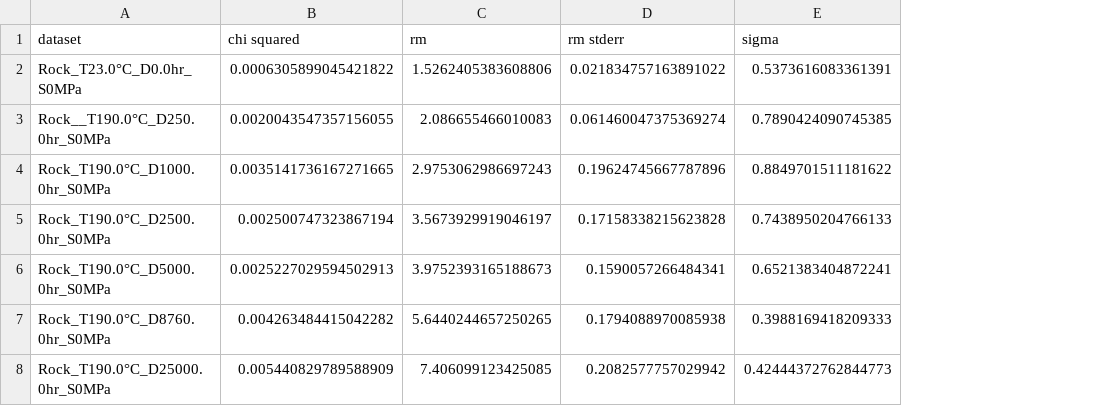
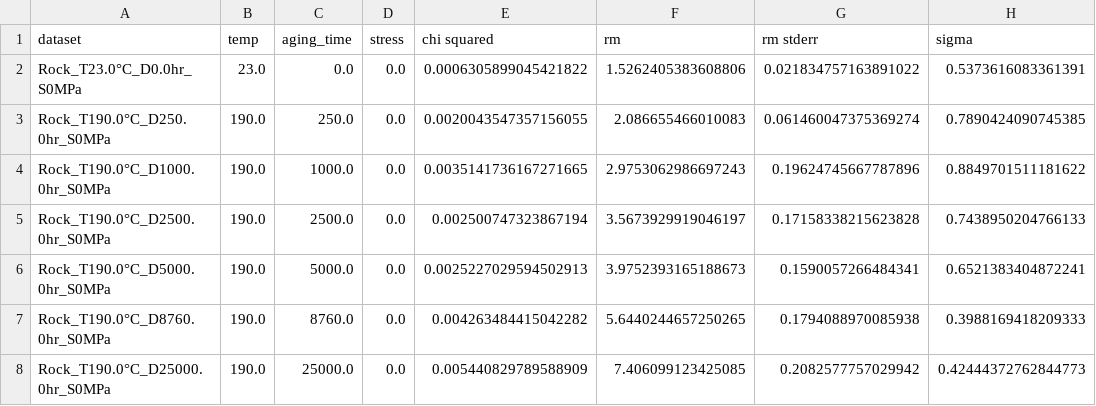
Before and after one commit to BAMresearch/DF-TEM-PAW, a CSV file: org_fit_results.csv, drawn as a sheet; only a part is shown; the diff names each change by its address in the sheet, - before the commit and + after, or states it on an @@ line.

```diff
--- a/org_fit_results.csv
+++ b/org_fit_results.csv
+column B (temp), rows 2-8: 23.0 | 190.0 | 190.0 | 190.0 | 190.0 | 190.0 | 190.0
+column C (aging_time), rows 2-8: 0.0 | 250.0 | 1000.0 | 2500.0 | 5000.0 | 8760.0 | 25000.0
+column D (stress), rows 2-8: all 0.0
-A3 (dataset): Rock__T190.0°C_D250.0hr_S0MPa
+A3 (dataset): Rock_T190.0°C_D250.0hr_S0MPa
```
Also changed, not shown: fit_results.csv, 9 other files.
